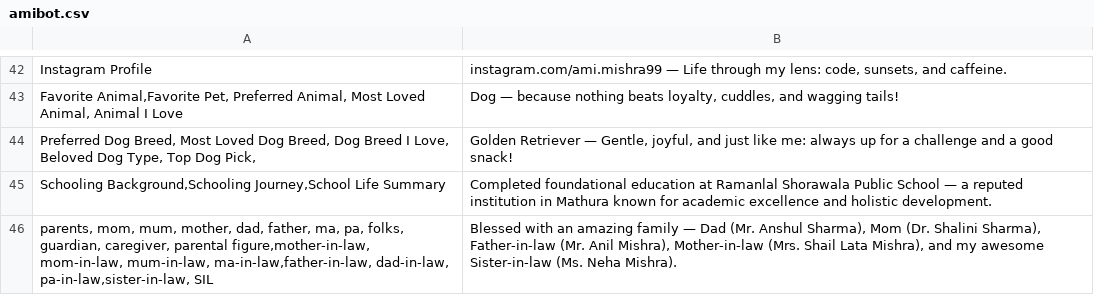
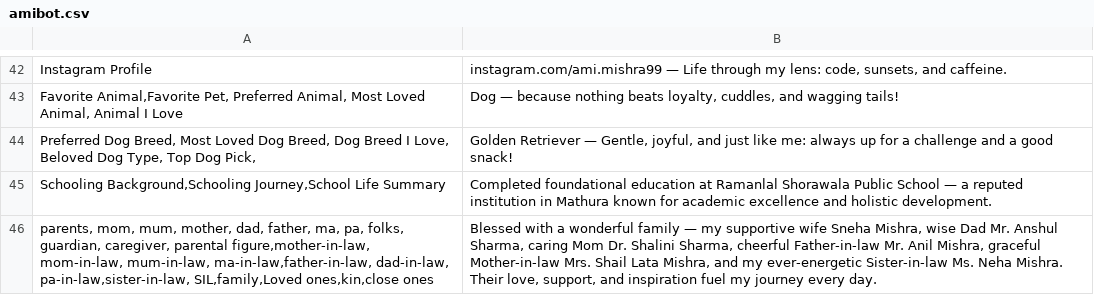
Before and after one commit to amritanshu99/amibot, a CSV file: amibot.csv, drawn as a sheet; only a part is shown, gaps mark what is left out.

Commit message:
Fixing data points

```diff
--- a/amibot.csv
+++ b/amibot.csv
@@ -45,2 +45,2 @@ Instagram Profile," instagram.com/ami.mishra99 — Life through my lens: code, s
 "Schooling Background,Schooling Journey,School Life Summary","	Completed foundational education at Ramanlal Shorawala Public School — a reputed institution in Mathura known for academic excellence and holistic development."
-"parents, mom, mum, mother, dad, father, ma, pa, folks, guardian, caregiver, parental figure,mother-in-law, mom-in-law, mum-in-law, ma-in-law,father-in-law, dad-in-law, pa-in-law,sister-in-law, SIL","Blessed with an amazing family — Dad (Mr. Anshul Sharma), Mom (Dr. Shalini Sharma), Father-in-law (Mr. Anil Mishra), Mother-in-law (Mrs. Shail Lata Mishra), and my awesome Sister-in-law (Ms. Neha Mishra)."
+"parents, mom, mum, mother, dad, father, ma, pa, folks, guardian, caregiver, parental figure,mother-in-law, mom-in-law, mum-in-law, ma-in-law,father-in-law, dad-in-law, pa-in-law,sister-in-law, SIL,family,Loved ones,kin,close ones","Blessed with a wonderful family — my supportive wife Sneha Mishra, wise Dad Mr. Anshul Sharma, caring Mom Dr. Shalini Sharma, cheerful Father-in-law Mr. Anil Mishra, graceful Mother-in-law Mrs. Shail Lata Mishra, and my ever-energetic Sister-in-law Ms. Neha Mishra. Their love, support, and inspiration fuel my journey every day."
```
Also changed, not shown: 4 other files.
